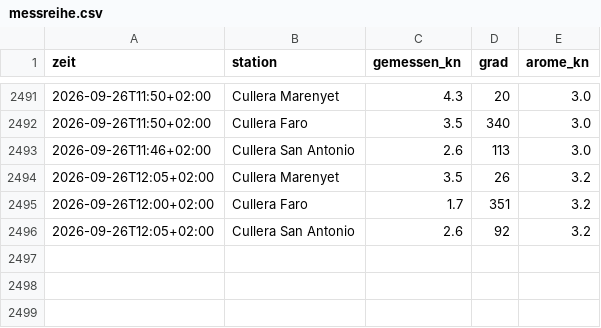
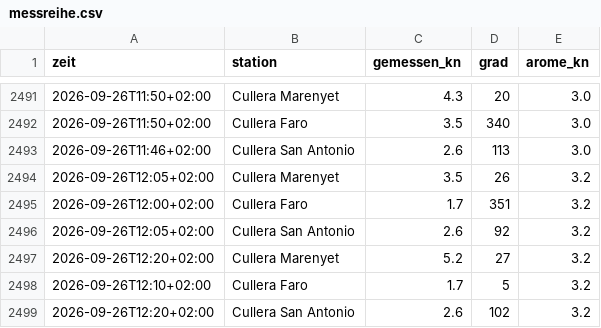
Before and after one commit to TradesByChipsy/cullera-wind-pwa, a CSV file: data/messreihe.csv, drawn as a sheet; only a part is shown, gaps mark what is left out.

```diff
--- a/data/messreihe.csv
+++ b/data/messreihe.csv
@@ -2496 +2496,4 @@ zeit,station,gemessen_kn,grad,arome_kn
 2026-09-26T12:05+02:00,Cullera San Antonio,2.6,92,3.2
+2026-09-26T12:20+02:00,Cullera Marenyet,5.2,27,3.2
+2026-09-26T12:10+02:00,Cullera Faro,1.7,5,3.2
+2026-09-26T12:20+02:00,Cullera San Antonio,2.6,102,3.2
```
Also changed, not shown: 2 other files.
